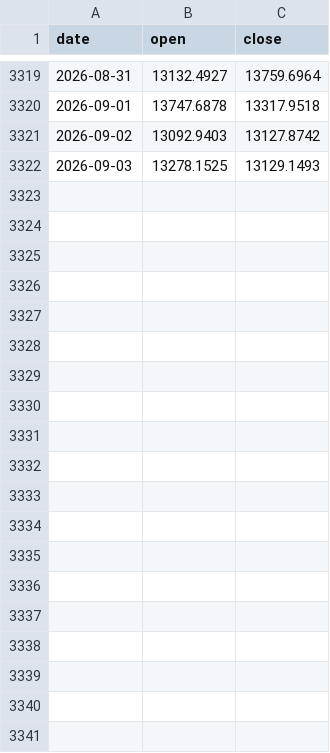
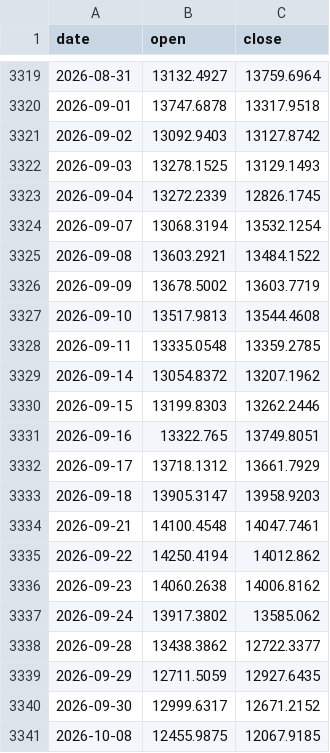
Before and after one commit to sxc2843989881/xuanjiPanda, a CSV file: signal_page_b4/data/index_480080.csv, drawn as a sheet; only a part is shown, gaps mark what is left out; the diff covers the shown part only; the diff names each change by its address in the sheet, - before the commit and + after, or states it on an @@ line.

```diff
--- a/signal_page_b4/data/index_480080.csv
+++ b/signal_page_b4/data/index_480080.csv
+row 3323: 2026-09-04 | 13272.2339 | 12826.1745
+row 3324: 2026-09-07 | 13068.3194 | 13532.1254
+row 3325: 2026-09-08 | 13603.2921 | 13484.1522
+row 3326: 2026-09-09 | 13678.5002 | 13603.7719
+row 3327: 2026-09-10 | 13517.9813 | 13544.4608
+row 3328: 2026-09-11 | 13335.0548 | 13359.2785
+row 3329: 2026-09-14 | 13054.8372 | 13207.1962
+row 3330: 2026-09-15 | 13199.8303 | 13262.2446
+row 3331: 2026-09-16 | 13322.765 | 13749.8051
+row 3332: 2026-09-17 | 13718.1312 | 13661.7929
+row 3333: 2026-09-18 | 13905.3147 | 13958.9203
+row 3334: 2026-09-21 | 14100.4548 | 14047.7461
+row 3335: 2026-09-22 | 14250.4194 | 14012.862
+row 3336: 2026-09-23 | 14060.2638 | 14006.8162
+row 3337: 2026-09-24 | 13917.3802 | 13585.062
+row 3338: 2026-09-28 | 13438.3862 | 12722.3377
+row 3339: 2026-09-29 | 12711.5059 | 12927.6435
+row 3340: 2026-09-30 | 12999.6317 | 12671.2152
+row 3341: 2026-10-08 | 12455.9875 | 12067.9185
```
Also changed, not shown: 21 added rows elsewhere in this file, signal_page_b4/data/index_480081.csv, 9 other files.
